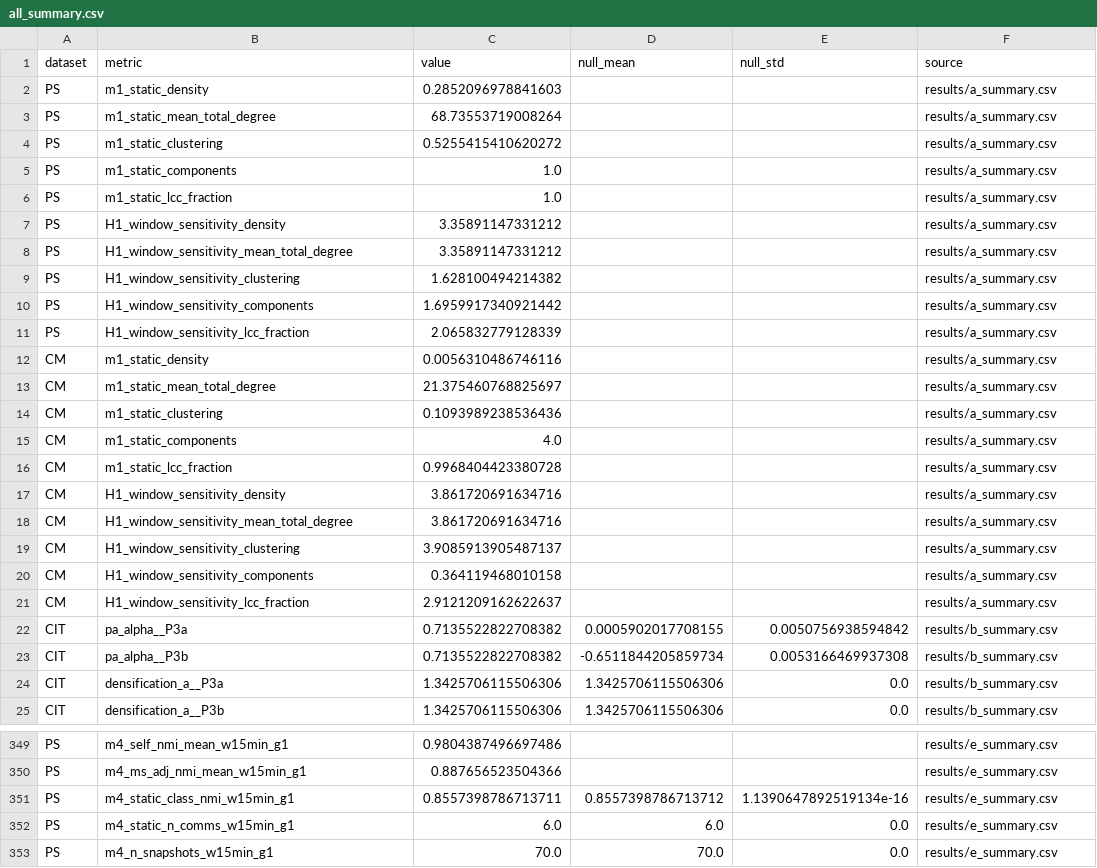
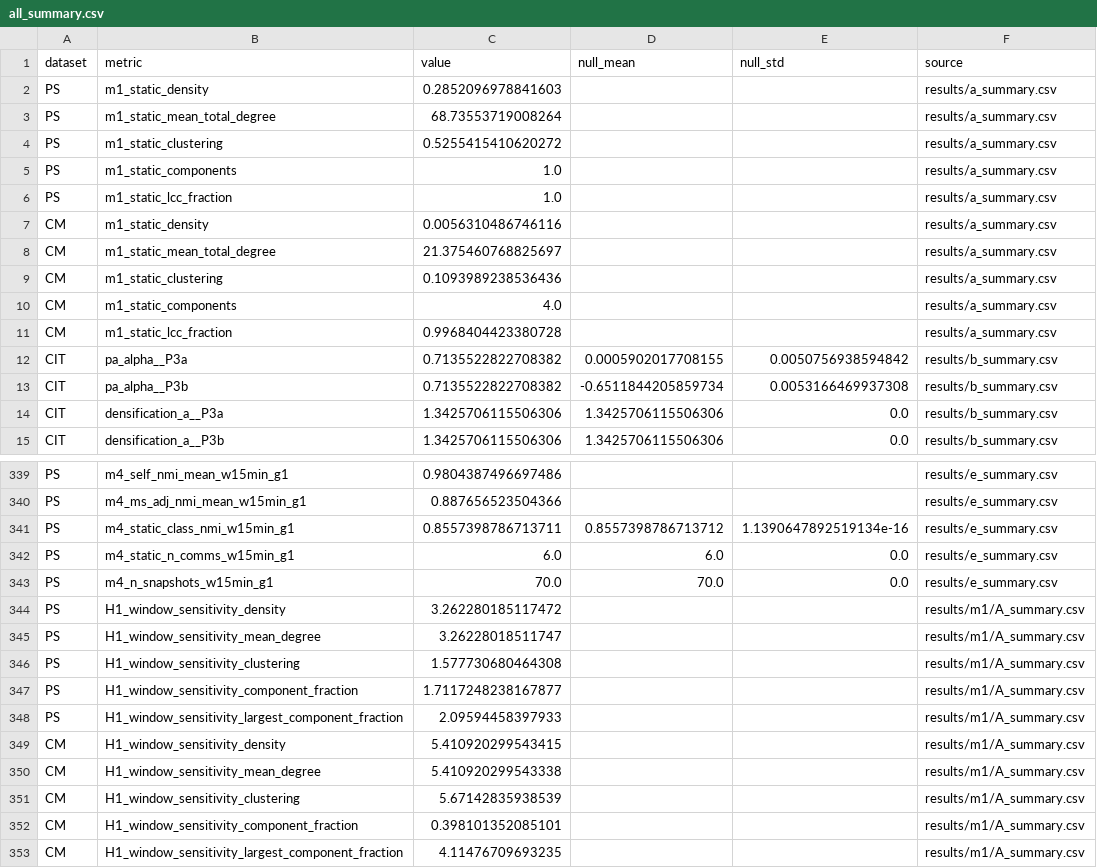
Before and after one commit to Hibanaw/Temporal-Networks, a CSV file: results/all_summary.csv, drawn as a sheet; only a part is shown, gaps mark what is left out.

```diff
--- a/results/all_summary.csv
+++ b/results/all_summary.csv
@@ -6,7 +6,2 @@ PS,m1_static_components,1.0,,,results/a_summary.csv
 PS,m1_static_lcc_fraction,1.0,,,results/a_summary.csv
-PS,H1_window_sensitivity_density,3.35891147331212,,,results/a_summary.csv
-PS,H1_window_sensitivity_mean_total_degree,3.35891147331212,,,results/a_summary.csv
-PS,H1_window_sensitivity_clustering,1.628100494214382,,,results/a_summary.csv
-PS,H1_window_sensitivity_components,1.6959917340921442,,,results/a_summary.csv
-PS,H1_window_sensitivity_lcc_fraction,2.065832779128339,,,results/a_summary.csv
 CM,m1_static_density,0.0056310486746116,,,results/a_summary.csv
@@ -16,7 +11,2 @@ CM,m1_static_components,4.0,,,results/a_summary.csv
 CM,m1_static_lcc_fraction,0.9968404423380728,,,results/a_summary.csv
-CM,H1_window_sensitivity_density,3.861720691634716,,,results/a_summary.csv
-CM,H1_window_sensitivity_mean_total_degree,3.861720691634716,,,results/a_summary.csv
-CM,H1_window_sensitivity_clustering,3.9085913905487137,,,results/a_summary.csv
-CM,H1_window_sensitivity_components,0.364119468010158,,,results/a_summary.csv
-CM,H1_window_sensitivity_lcc_fraction,2.9121209162622637,,,results/a_summary.csv
 CIT,pa_alpha__P3a,0.7135522822708382,0.0005902017708155,0.0050756938594842,results/b_summary.csv
@@ -353 +343,11 @@ PS,m4_static_n_comms_w15min_g1,6.0,6.0,0.0,results/e_summary.csv
 PS,m4_n_snapshots_w15min_g1,70.0,70.0,0.0,results/e_summary.csv
+PS,H1_window_sensitivity_density,3.262280185117472,,,results/m1/A_summary.csv
+PS,H1_window_sensitivity_mean_degree,3.26228018511747,,,results/m1/A_summary.csv
+PS,H1_window_sensitivity_clustering,1.577730680464308,,,results/m1/A_summary.csv
+PS,H1_window_sensitivity_component_fraction,1.7117248238167877,,,results/m1/A_summary.csv
+PS,H1_window_sensitivity_largest_component_fraction,2.09594458397933,,,results/m1/A_summary.csv
+CM,H1_window_sensitivity_density,5.410920299543415,,,results/m1/A_summary.csv
+CM,H1_window_sensitivity_mean_degree,5.410920299543338,,,results/m1/A_summary.csv
+CM,H1_window_sensitivity_clustering,5.67142835938539,,,results/m1/A_summary.csv
+CM,H1_window_sensitivity_component_fraction,0.398101352085101,,,results/m1/A_summary.csv
+CM,H1_window_sensitivity_largest_component_fraction,4.11476709693235,,,results/m1/A_summary.csv
```
Also changed, not shown: results/cross_network_summary.csv, 18 other files.
